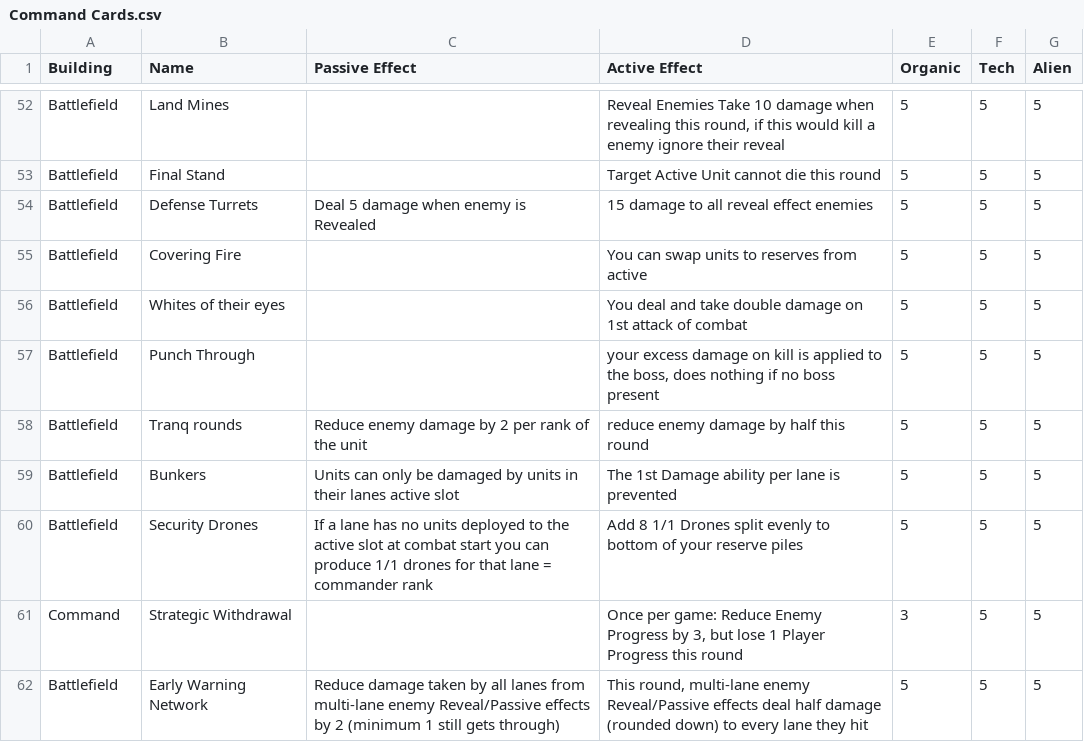
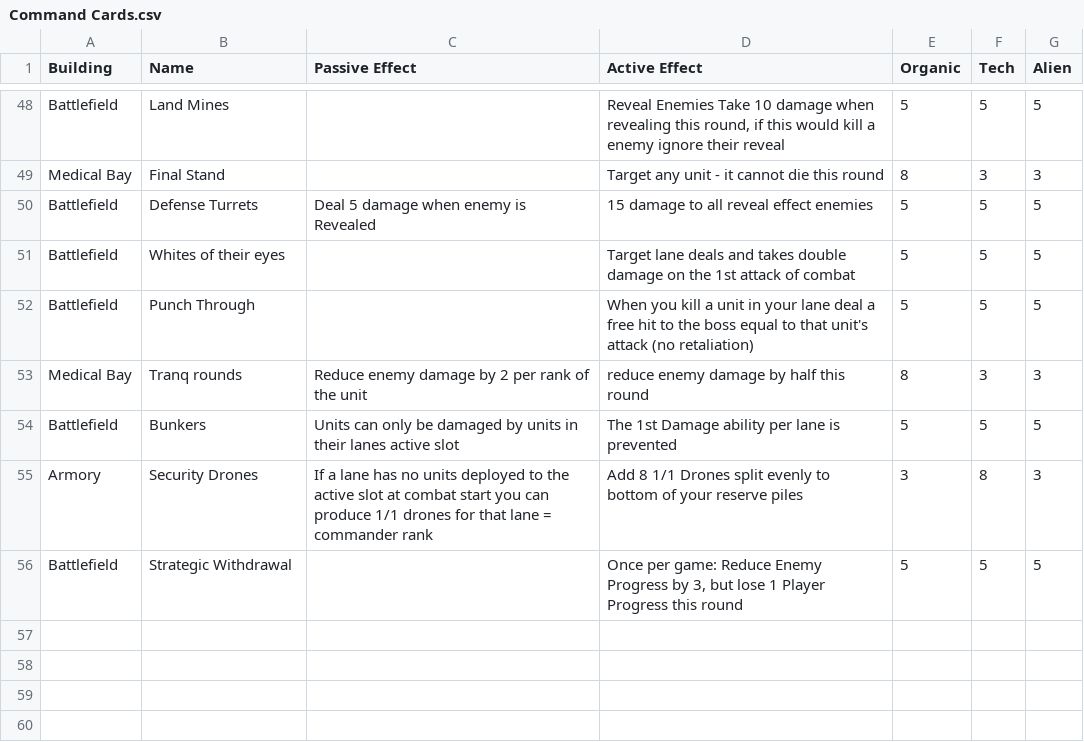
Before and after one commit to Tumbrawolf/Board, a CSV file: Command Cards.csv, drawn as a sheet; only a part is shown, gaps mark what is left out; removed rows and columns are numbered as before the commit, all else as after; the diff covers the shown part only; the diff names each change by its address in the sheet, - before the commit and + after, or states it on an @@ line.

```diff
--- a/Command Cards.csv
+++ b/Command Cards.csv
-A49 (Building): Battlefield
+A49 (Building): Medical Bay
-D49 (Active Effect): Target Active Unit cannot die this round
+D49 (Active Effect): Target any unit - it cannot die this round
-E49 (Organic): 5
+E49 (Organic): 8
-F49 (Tech): 5
+F49 (Tech): 3
-G49 (Alien): 5
+G49 (Alien): 3
-row 55: Battlefield | Covering Fire |  | You can swap units to reserves from active | 5 | 5 | 5
-D51 (Active Effect): You deal and take double damage on 1st attack…
+D51 (Active Effect): Target lane deals and takes double damage on the 1st attack…
-D52 (Active Effect): your excess damage on kill is applied to the boss, does nothing if no boss present
+D52 (Active Effect): When you kill a unit in your lane deal a free hit to the boss equal to that unit's attack (no retaliation)
-A53 (Building): Battlefield
+A53 (Building): Medical Bay
-E53 (Organic): 5
+E53 (Organic): 8
-F53 (Tech): 5
+F53 (Tech): 3
-G53 (Alien): 5
+G53 (Alien): 3
-A55 (Building): Battlefield
+A55 (Building): Armory
-E55 (Organic): 5
+E55 (Organic): 3
-F55 (Tech): 5
+F55 (Tech): 8
-G55 (Alien): 5
+G55 (Alien): 3
-A56 (Building): Command
+A56 (Building): Battlefield
-E56 (Organic): 3
+E56 (Organic): 5
-row 62: Battlefield | Early Warning Network | Reduce damage taken by all lanes from multi-lane enemy Reveal/Passive effects by 2 (minimum 1 still gets through) | This round, multi-lane enemy Reveal/Passive effects deal half damage (rounded down) to every lane they hit | 5 | 5 | 5
```
Also changed, not shown: 4 removed rows and 33 edited cells elsewhere in this file, Event cards.csv, Secret Objective Cards.csv, 29 other files.
